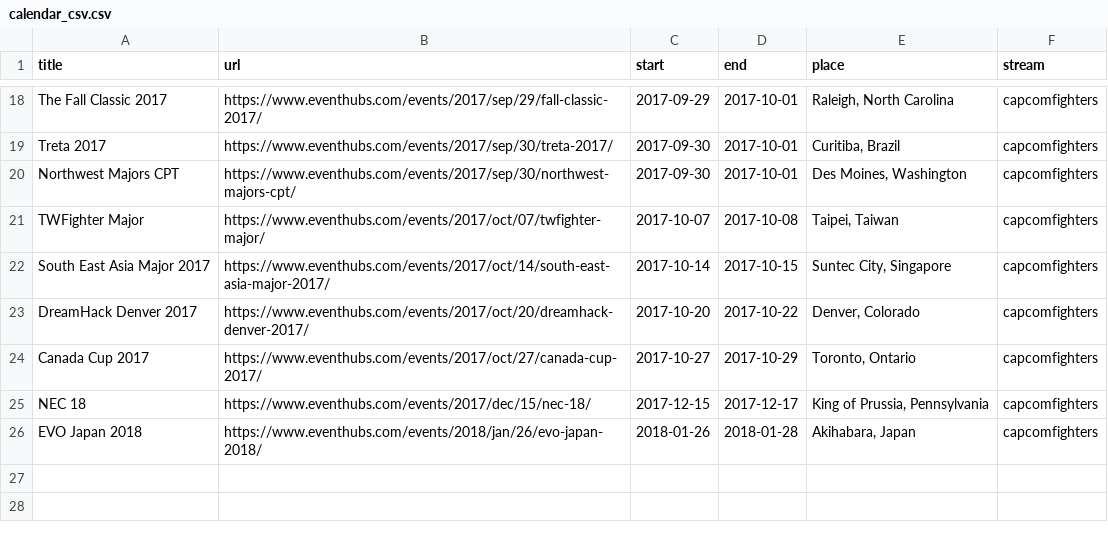
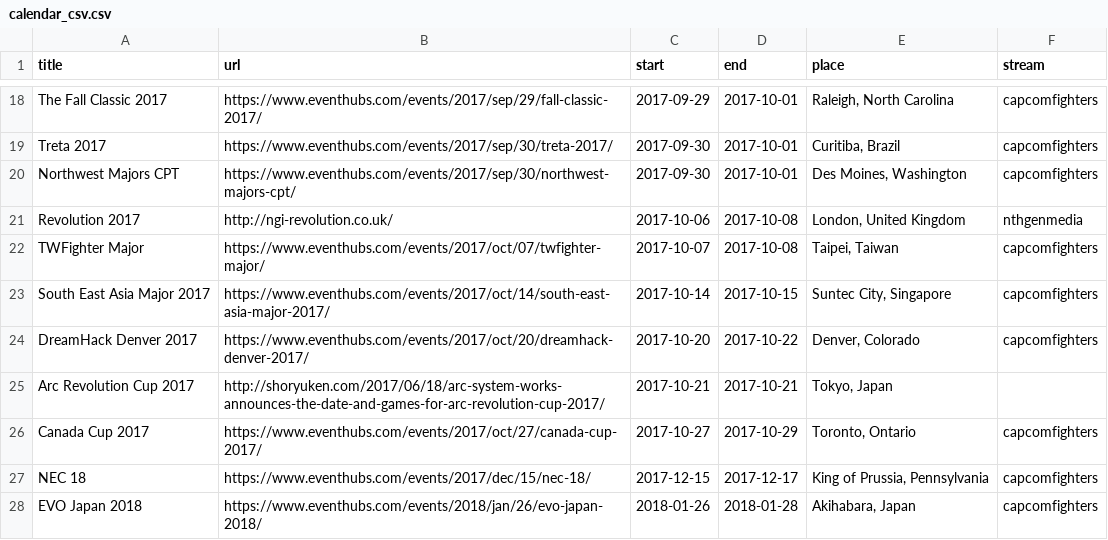
Before and after one commit to rakuko/sidebar_events_table, a CSV file: calendar_csv.csv, drawn as a sheet; only a part is shown, gaps mark what is left out.

Commit message:
+Revolution 2017, +Arc Revolution Cup 2017

```diff
--- a/calendar_csv.csv
+++ b/calendar_csv.csv
@@ -20,2 +20,3 @@ Treta 2017 ,https://www.eventhubs.com/events/2017/sep/30/treta-2017/,2017-09-30
 Northwest Majors CPT ,https://www.eventhubs.com/events/2017/sep/30/northwest-majors-cpt/,2017-09-30,2017-10-01,"Des Moines, Washington",capcomfighters
+Revolution 2017,http://ngi-revolution.co.uk/,2017-10-06,2017-10-08,"London, United Kingdom",nthgenmedia
 TWFighter Major ,https://www.eventhubs.com/events/2017/oct/07/twfighter-major/,2017-10-07,2017-10-08,"Taipei, Taiwan",capcomfighters
@@ -23,2 +24,3 @@ South East Asia Major 2017 ,https://www.eventhubs.com/events/2017/oct/14/south-
 DreamHack Denver 2017 ,https://www.eventhubs.com/events/2017/oct/20/dreamhack-denver-2017/,2017-10-20,2017-10-22,"Denver, Colorado",capcomfighters
+Arc Revolution Cup 2017,http://shoryuken.com/2017/06/18/arc-system-works-announces-the-date-and-games-for-arc-revolution-cup-2017/,2017-10-21,2017-10-21,"Tokyo, Japan",
 Canada Cup 2017 ,https://www.eventhubs.com/events/2017/oct/27/canada-cup-2017/,2017-10-27,2017-10-29,"Toronto, Ontario",capcomfighters
```
